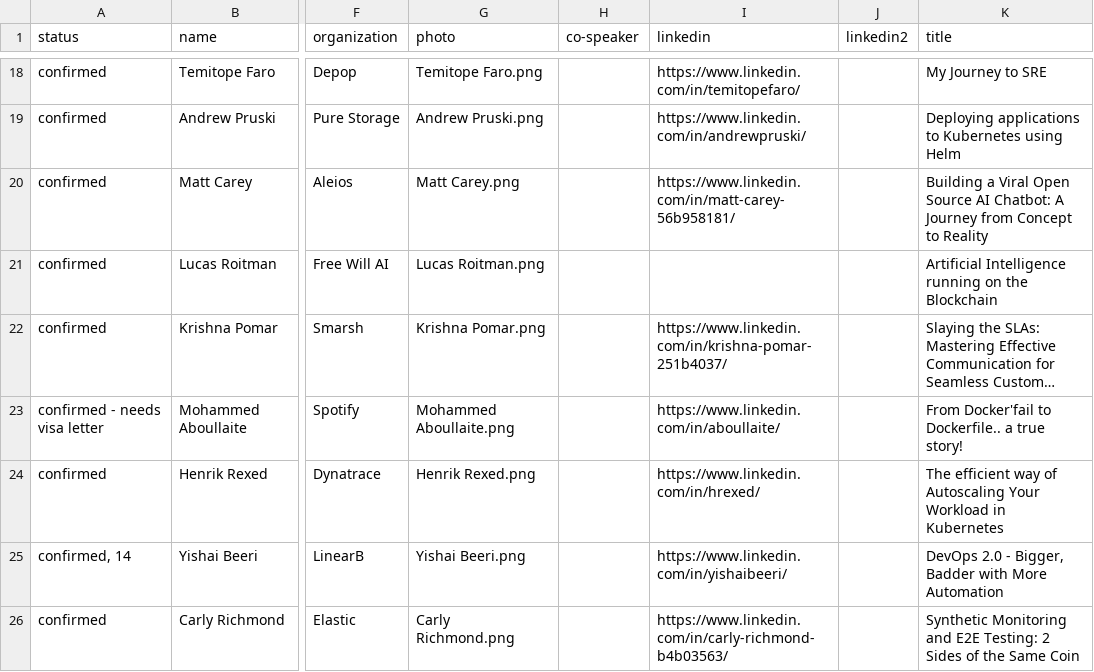
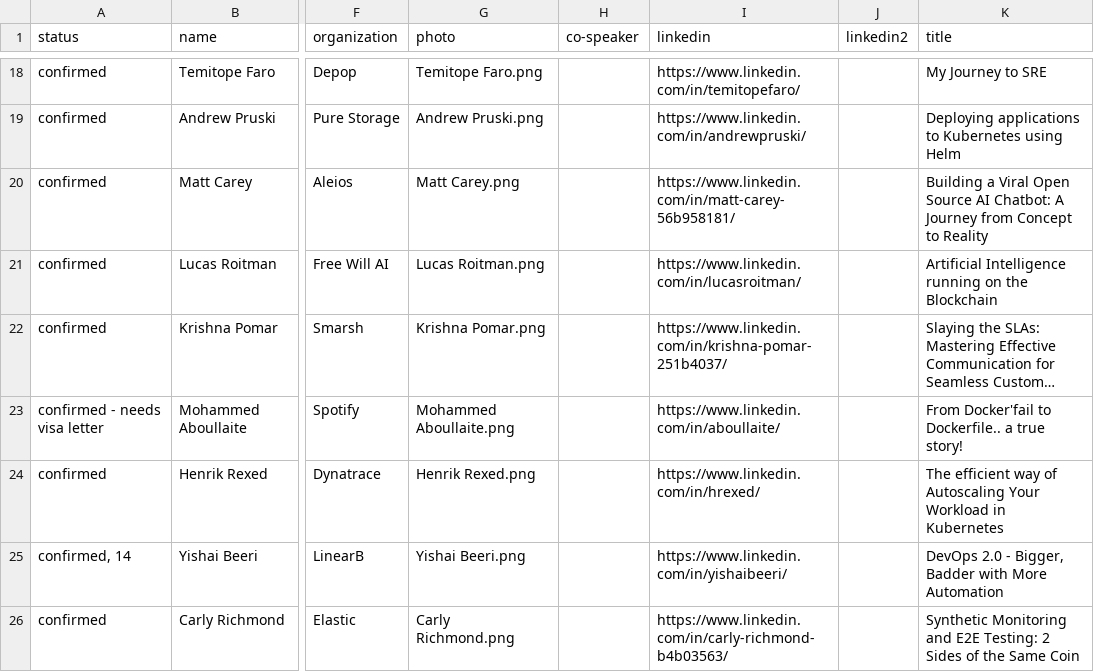
Before and after one commit to sreday/website, a CSV file: _db/talks_2023.csv, drawn as a sheet; only a part is shown, gaps mark what is left out; long unchanged cells end in …; the diff covers the shown part only; the diff names each change by its address in the sheet, - before the commit and + after, or states it on an @@ line.

Commit message:
Add files via upload

```diff
--- a/_db/talks_2023.csv
+++ b/_db/talks_2023.csv
-I21 (linkedin): (empty)
+I21 (linkedin): https://www.linkedin.com/in/lucasroitman/
```
Also changed, not shown: 1 removed row elsewhere in this file.
